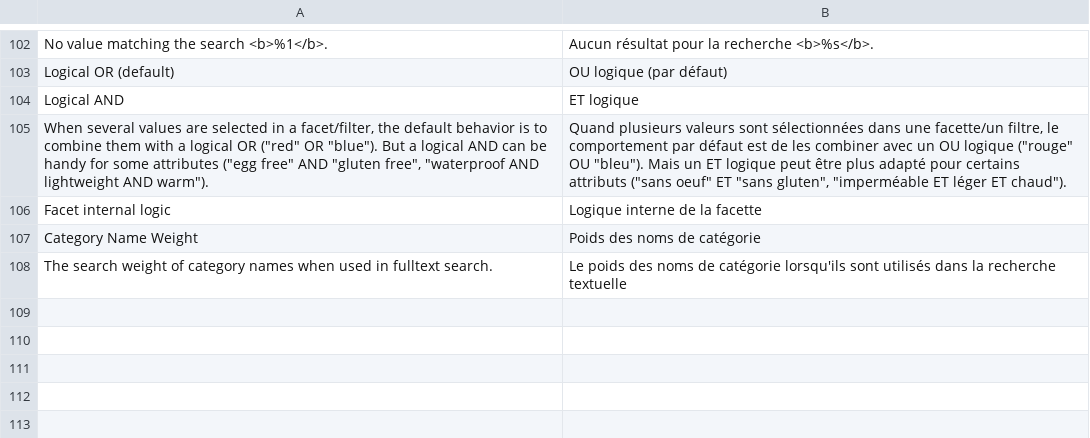
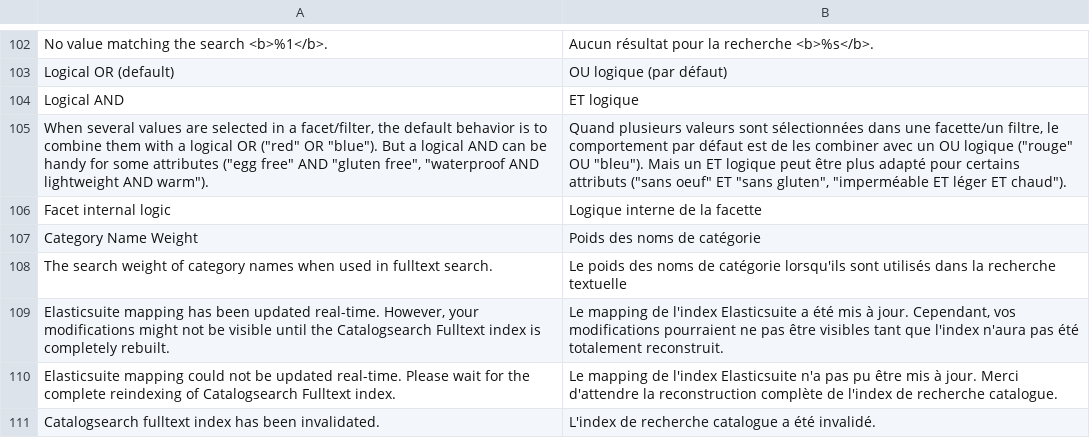
Before and after one commit to Smile-SA/elasticsuite, a CSV file: src/module-elasticsuite-catalog/i18n/fr_FR.csv, drawn as a sheet; only a part is shown, gaps mark what is left out; the diff names each change by its address in the sheet, - before the commit and + after, or states it on an @@ line.

Commit message:
Implementing mapping refresh when editing an attribute

```diff
--- a/src/module-elasticsuite-catalog/i18n/fr_FR.csv
+++ b/src/module-elasticsuite-catalog/i18n/fr_FR.csv
+row 109: Elasticsuite mapping has been updated real-time. However, your modifications might not be visible until the Catalogsearch Fulltext index is completely rebuilt. | Le mapping de l'index Elasticsuite a été mis à jour. Cependant, vos modifications pourraient ne pas être visibles tant que l'index n'aura pas été totalement reconstruit.
+row 110: Elasticsuite mapping could not be updated real-time. Please wait for the complete reindexing of Catalogsearch Fulltext index. | Le mapping de l'index Elasticsuite n'a pas pu être mis à jour. Merci d'attendre la reconstruction complète de l'index de recherche catalogue.
+row 111: Catalogsearch fulltext index has been invalidated. | L'index de recherche catalogue a été invalidé.
```
Also changed, not shown: src/module-elasticsuite-catalog/i18n/en_US.csv, 6 other files.
